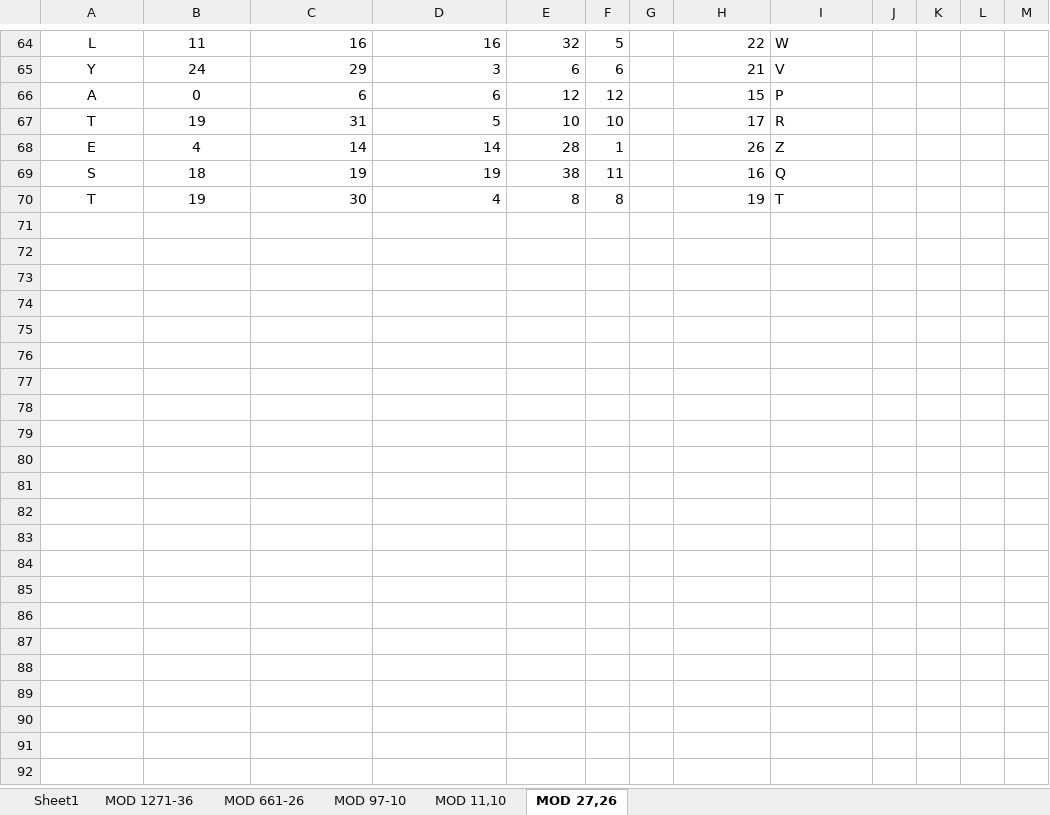
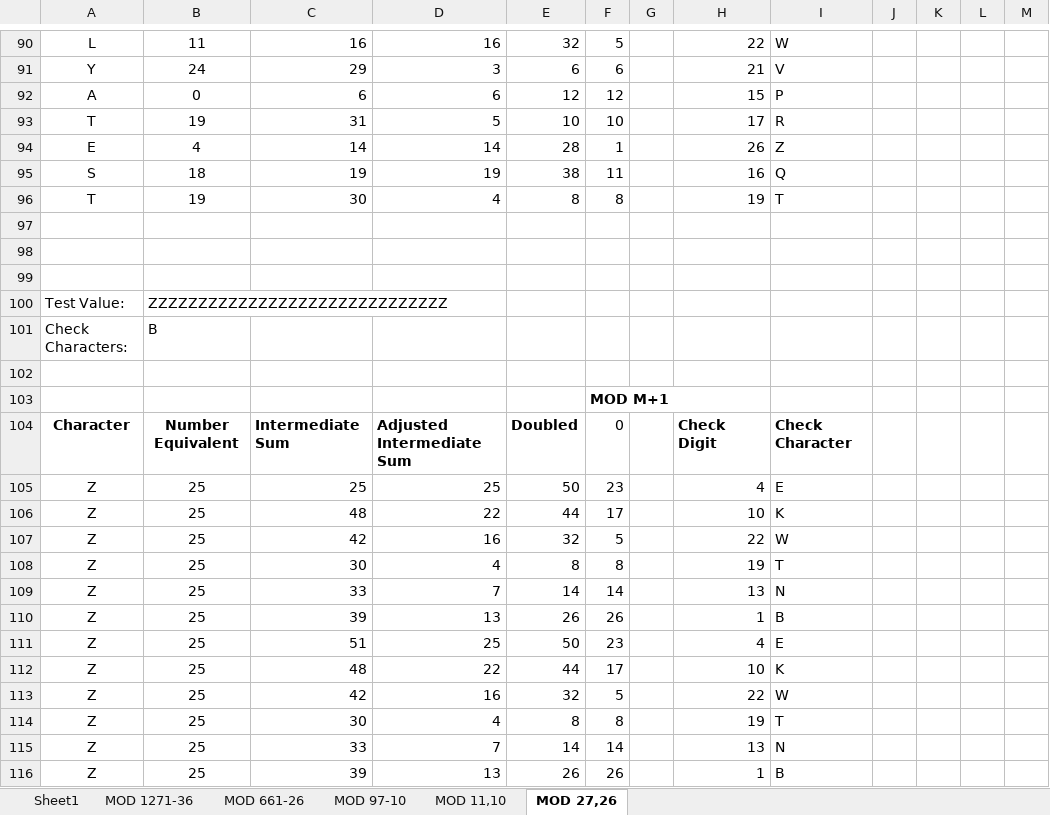
Before and after one commit to KnowledgeForwardSolutions/CheckDigits.Net, an Excel workbook: Documentation/ISO7064ExamplesWorkbook.xlsx, sheet MOD 27,26, drawn as a sheet; only a part is shown, gaps mark what is left out; values as stored, in another font and other column widths than the file's, no borders; conditional formats not drawn; the diff covers the shown part only; the diff names each change by its address in the sheet, - before the commit and + after, or states it on an @@ line.

Commit message:
Additional unit tests

```diff
--- a/Documentation/ISO7064ExamplesWorkbook.xlsx (sheet MOD 27,26)
+++ b/Documentation/ISO7064ExamplesWorkbook.xlsx (sheet MOD 27,26)
+row 97: (empty)
+row 98: (empty)
+row 99: (empty)
+row 100: Test Value: | ZZZZZZZZZZZZZZZZZZZZZZZZZZZZZZ
+row 101: Check Characters: | B
+row 102: (empty)
+row 103:  |  |  |  |  | MOD M+1
+row 104: Character | Number Equivalent | Intermediate Sum | Adjusted Intermediate Sum | Doubled | 0 |  | Check Digit | Check Character
+row 105: Z | 25 | 25 | 25 | 50 | 23 |  | 4 | E
+row 106: Z | 25 | 48 | 22 | 44 | 17 |  | 10 | K
+row 107: Z | 25 | 42 | 16 | 32 | 5 |  | 22 | W
+row 108: Z | 25 | 30 | 4 | 8 | 8 |  | 19 | T
+row 109: Z | 25 | 33 | 7 | 14 | 14 |  | 13 | N
+row 110: Z | 25 | 39 | 13 | 26 | 26 |  | 1 | B
+row 111: Z | 25 | 51 | 25 | 50 | 23 |  | 4 | E
+row 112: Z | 25 | 48 | 22 | 44 | 17 |  | 10 | K
+row 113: Z | 25 | 42 | 16 | 32 | 5 |  | 22 | W
+row 114: Z | 25 | 30 | 4 | 8 | 8 |  | 19 | T
+row 115: Z | 25 | 33 | 7 | 14 | 14 |  | 13 | N
+row 116: Z | 25 | 39 | 13 | 26 | 26 |  | 1 | B
```
Also changed, not shown: 91 added rows elsewhere in this sheet, formulas that keep their value, 1 other file.
